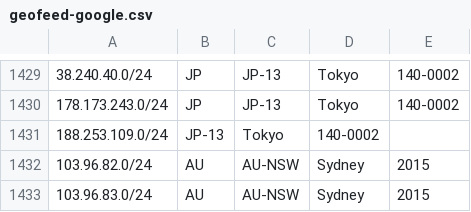
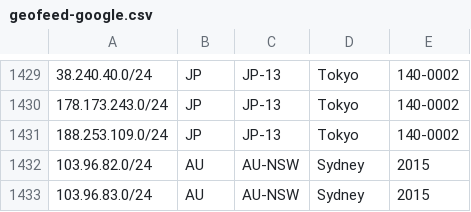
Before and after one commit to as931/geolocation, a CSV file: geofeed-google.csv, drawn as a sheet; only a part is shown, gaps mark what is left out.

```diff
--- a/geofeed-google.csv
+++ b/geofeed-google.csv
@@ -1430,3 +1430,3 @@
 178.173.243.0/24,JP,JP-13,Tokyo,140-0002
-188.253.109.0/24,JP-13,Tokyo,140-0002
+188.253.109.0/24,JP,JP-13,Tokyo,140-0002
 103.96.82.0/24,AU,AU-NSW,Sydney,2015
```
Also changed, not shown: geofeed.csv.
